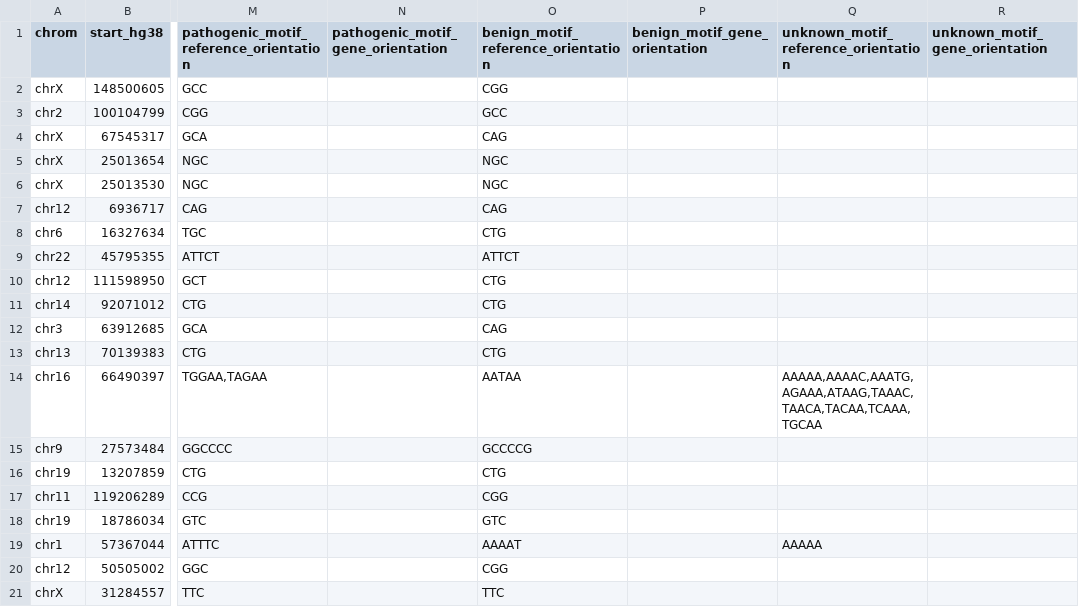
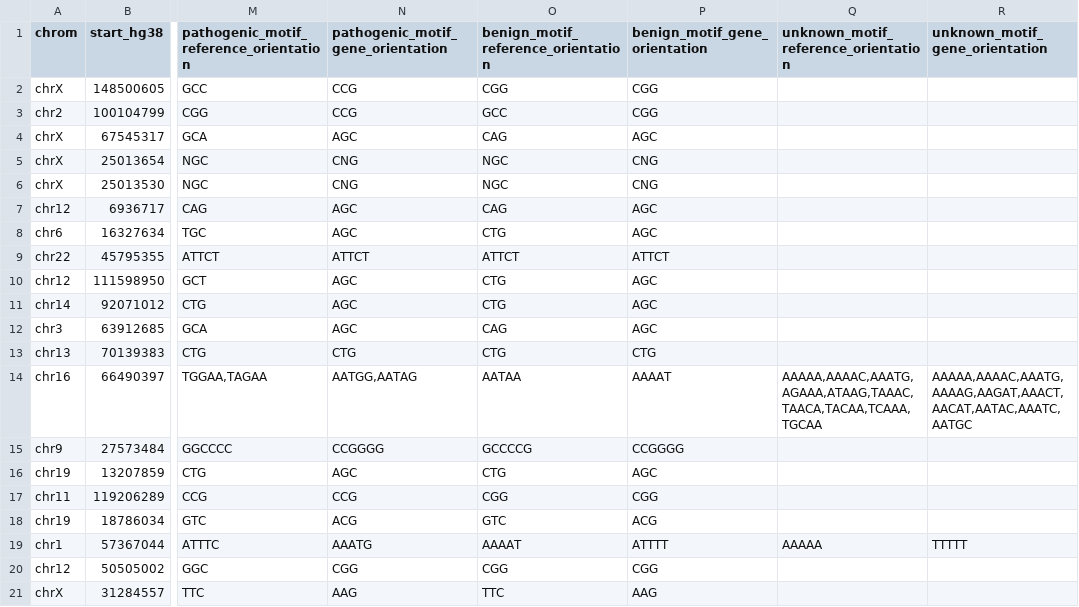
Before and after one commit to dashnowlab/STRchive, a CSV file: data/STR-disease-loci.processed.csv, drawn as a sheet; only a part is shown, gaps mark what is left out; the diff covers the shown part only; the diff names each change by its address in the sheet, - before the commit and + after, or states it on an @@ line.

Commit message:
write the gene_orientation columns to the output files

```diff
--- a/data/STR-disease-loci.processed.csv
+++ b/data/STR-disease-loci.processed.csv
-N2:N3: (empty)
+N2:N3: CCG
-P2:P3 (benign_motif_gene_orientation): (empty)
+P2:P3 (benign_motif_gene_orientation): CGG
-N4: (empty)
+N4: AGC
-P4 (benign_motif_gene_orientation): (empty)
+P4 (benign_motif_gene_orientation): AGC
-N5:N6: (empty)
+N5:N6: CNG
-P5:P6 (benign_motif_gene_orientation): (empty)
+P5:P6 (benign_motif_gene_orientation): CNG
-N7:N8: (empty)
+N7:N8: AGC
-P7:P8 (benign_motif_gene_orientation): (empty)
+P7:P8 (benign_motif_gene_orientation): AGC
-N9: (empty)
+N9: ATTCT
-P9 (benign_motif_gene_orientation): (empty)
+P9 (benign_motif_gene_orientation): ATTCT
-N10:N12: (empty)
+N10:N12: AGC
-P10:P12 (benign_motif_gene_orientation): (empty)
+P10:P12 (benign_motif_gene_orientation): AGC
-N13: (empty)
+N13: CTG
-P13 (benign_motif_gene_orientation): (empty)
+P13 (benign_motif_gene_orientation): CTG
-N14: (empty)
+N14: AATGG,AATAG
-P14 (benign_motif_gene_orientation): (empty)
+P14 (benign_motif_gene_orientation): AAAAT
-R14 (unknown_motif_gene_orientation): (empty)
+R14 (unknown_motif_gene_orientation): AAAAA,AAAAC,AAATG,AAAAG,AAGAT,AAACT,AACAT,AATAC,AAATC,AATGC
-N15: (empty)
+N15: CCGGGG
-P15 (benign_motif_gene_orientation): (empty)
+P15 (benign_motif_gene_orientation): CCGGGG
-N16: (empty)
+N16: AGC
-P16 (benign_motif_gene_orientation): (empty)
+P16 (benign_motif_gene_orientation): AGC
-N17: (empty)
+N17: CCG
-P17 (benign_motif_gene_orientation): (empty)
+P17 (benign_motif_gene_orientation): CGG
-N18: (empty)
+N18: ACG
-P18 (benign_motif_gene_orientation): (empty)
+P18 (benign_motif_gene_orientation): ACG
-N19: (empty)
+N19: AAATG
-P19 (benign_motif_gene_orientation): (empty)
+P19 (benign_motif_gene_orientation): ATTTT
-R19 (unknown_motif_gene_orientation): (empty)
+R19 (unknown_motif_gene_orientation): TTTTT
-N20: (empty)
+N20: CGG
-P20 (benign_motif_gene_orientation): (empty)
+P20 (benign_motif_gene_orientation): CGG
-N21: (empty)
+N21: AAG
-P21 (benign_motif_gene_orientation): (empty)
+P21 (benign_motif_gene_orientation): AAG
```
Also changed, not shown: 87 edited cells elsewhere in this file, 2 other files.
